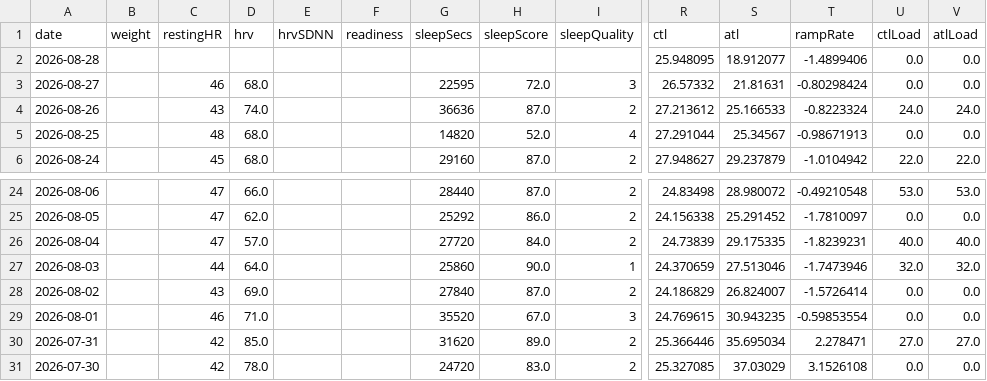
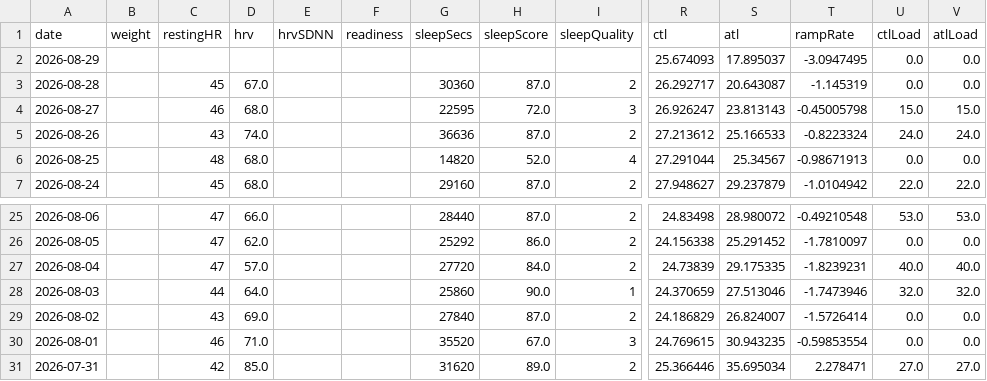
Before and after one commit to Trojon99/intervals-daily-coach, a CSV file: data/latest/wellness.csv, drawn as a sheet; only a part is shown, gaps mark what is left out; removed rows and columns are numbered as before the commit, all else as after; rows hold the shown columns only; the diff names each change by its address in the sheet, - before the commit and + after, or states it on an @@ line.

```diff
--- a/data/latest/wellness.csv
+++ b/data/latest/wellness.csv
+row 2: 2026-08-29 |  |  |  |  |  |  |  |  | 25.674093 | 17.895037 | -3.0947495 | 0.0 | 0.0
-C3 (restingHR): (empty)
+C3 (restingHR): 45
-D3 (hrv): (empty)
+D3 (hrv): 67.0
-G3 (sleepSecs): (empty)
+G3 (sleepSecs): 30360
-H3 (sleepScore): (empty)
+H3 (sleepScore): 87.0
-I3 (sleepQuality): (empty)
+I3 (sleepQuality): 2
-R3 (ctl): 25.948095
+R3 (ctl): 26.292717
-S3 (atl): 18.912077
+S3 (atl): 20.643087
-T3 (rampRate): -1.4899406
+T3 (rampRate): -1.145319
-R4 (ctl): 26.57332
+R4 (ctl): 26.926247
-S4 (atl): 21.81631
+S4 (atl): 23.813143
-T4 (rampRate): -0.80298424
+T4 (rampRate): -0.45005798
-U4 (ctlLoad): 0.0
+U4 (ctlLoad): 15.0
-V4 (atlLoad): 0.0
+V4 (atlLoad): 15.0
-row 31: 2026-07-30 |  | 42 | 78.0 |  |  | 24720 | 83.0 | 2 | 25.327085 | 37.03029 | 3.1526108 | 0.0 | 0.0
```
Also changed, not shown: data/latest/activities.csv, 9 other files.
